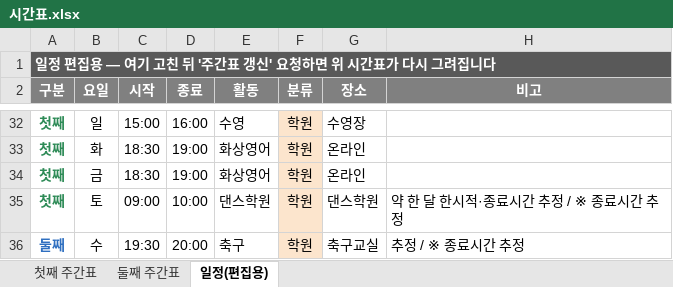
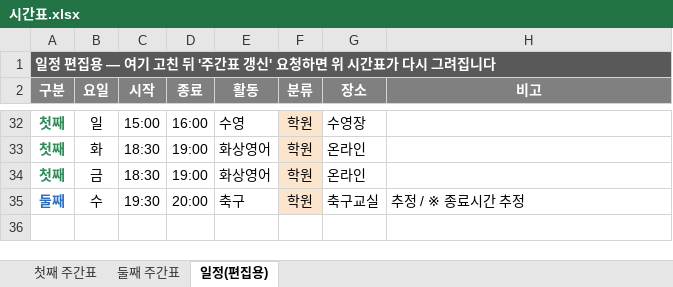
Before and after one commit to Catomo88/time_table, an Excel workbook: 시간표.xlsx, sheet 일정(편집용), drawn as a sheet; only a part is shown, gaps mark what is left out; values as stored, in another font and other column widths than the file's, no borders; the diff names each change by its address in the sheet, - before the commit and + after, or states it on an @@ line.

```diff
--- a/시간표.xlsx (sheet 일정(편집용))
+++ b/시간표.xlsx (sheet 일정(편집용))
-row 35: 첫째 | 토 | 09:00 | 10:00 | 댄스학원 | 학원 | 댄스학원 | 약 한 달 한시적·종료시간 추정 / ※ 종료시간 추정
```
Also changed, not shown: sheet 첫째 주간표, 8 other files.
